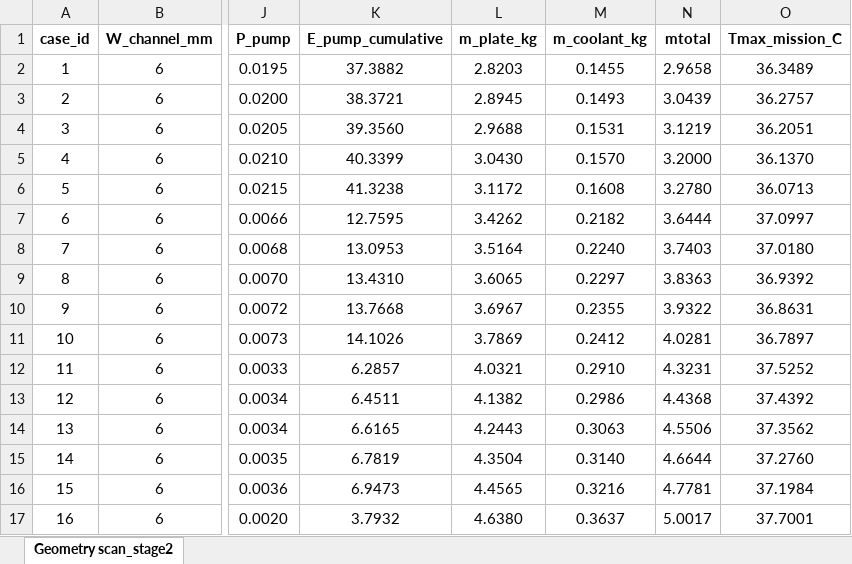
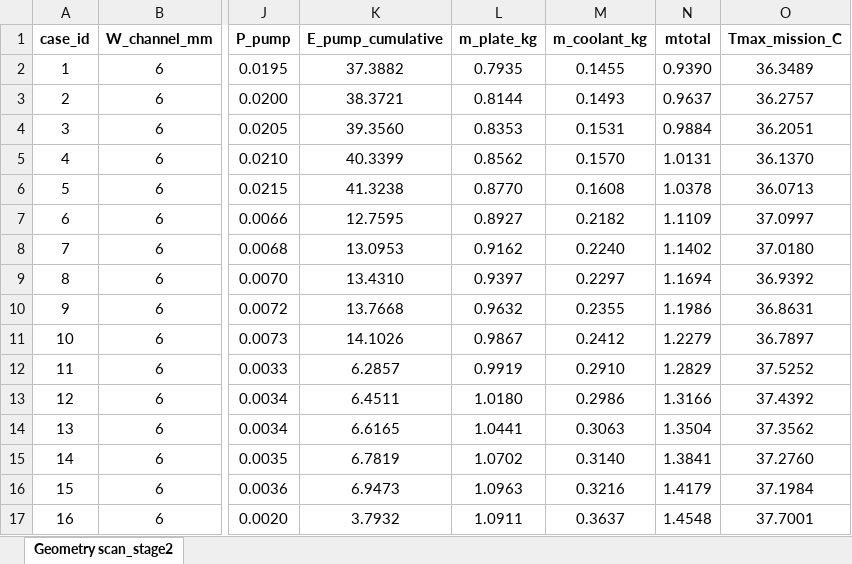
Before and after one commit to sxwd4ever/eBATS, an Excel workbook: data/C0003/C0003R03_PARK25_LC_1D_SCAN.xlsx, sheet Geometry scan_stage2, drawn as a sheet; only a part is shown, gaps mark what is left out; values as stored, in another font and other column widths than the file's, no borders; the diff covers the shown part only; the diff names each change by its address in the sheet, - before the commit and + after, or states it on an @@ line.

```diff
--- a/data/C0003/C0003R03_PARK25_LC_1D_SCAN.xlsx (sheet Geometry scan_stage2)
+++ b/data/C0003/C0003R03_PARK25_LC_1D_SCAN.xlsx (sheet Geometry scan_stage2)
-L2 (m_plate_kg): 2.8203
+L2 (m_plate_kg): 0.7935
-N2 (mtotal): 2.9658
+N2 (mtotal): 0.9390
-L3 (m_plate_kg): 2.8945
+L3 (m_plate_kg): 0.8144
-N3 (mtotal): 3.0439
+N3 (mtotal): 0.9637
-L4 (m_plate_kg): 2.9688
+L4 (m_plate_kg): 0.8353
-N4 (mtotal): 3.1219
+N4 (mtotal): 0.9884
-L5 (m_plate_kg): 3.0430
+L5 (m_plate_kg): 0.8562
-N5 (mtotal): 3.2000
+N5 (mtotal): 1.0131
-L6 (m_plate_kg): 3.1172
+L6 (m_plate_kg): 0.8770
-N6 (mtotal): 3.2780
+N6 (mtotal): 1.0378
-L7 (m_plate_kg): 3.4262
+L7 (m_plate_kg): 0.8927
-N7 (mtotal): 3.6444
+N7 (mtotal): 1.1109
-L8 (m_plate_kg): 3.5164
+L8 (m_plate_kg): 0.9162
-N8 (mtotal): 3.7403
+N8 (mtotal): 1.1402
-L9 (m_plate_kg): 3.6065
+L9 (m_plate_kg): 0.9397
-N9 (mtotal): 3.8363
+N9 (mtotal): 1.1694
-L10 (m_plate_kg): 3.6967
+L10 (m_plate_kg): 0.9632
-N10 (mtotal): 3.9322
+N10 (mtotal): 1.1986
-L11 (m_plate_kg): 3.7869
+L11 (m_plate_kg): 0.9867
-N11 (mtotal): 4.0281
+N11 (mtotal): 1.2279
-L12 (m_plate_kg): 4.0321
+L12 (m_plate_kg): 0.9919
-N12 (mtotal): 4.3231
+N12 (mtotal): 1.2829
-L13 (m_plate_kg): 4.1382
+L13 (m_plate_kg): 1.0180
-N13 (mtotal): 4.4368
+N13 (mtotal): 1.3166
-L14 (m_plate_kg): 4.2443
+L14 (m_plate_kg): 1.0441
-N14 (mtotal): 4.5506
+N14 (mtotal): 1.3504
-L15 (m_plate_kg): 4.3504
+L15 (m_plate_kg): 1.0702
-N15 (mtotal): 4.6644
+N15 (mtotal): 1.3841
-L16 (m_plate_kg): 4.4565
+L16 (m_plate_kg): 1.0963
-N16 (mtotal): 4.7781
+N16 (mtotal): 1.4179
-L17 (m_plate_kg): 4.6380
+L17 (m_plate_kg): 1.0911
-N17 (mtotal): 5.0017
+N17 (mtotal): 1.4548
```
Also changed, not shown: 168 edited cells elsewhere in this sheet, 4 other files.
